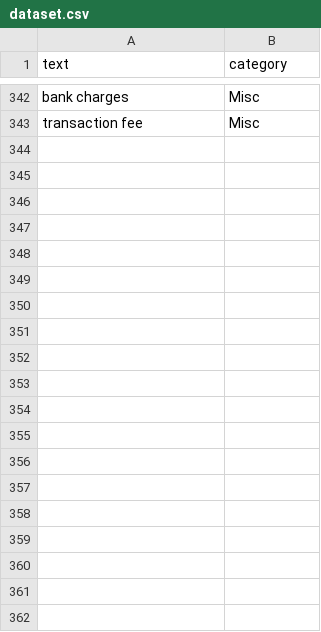
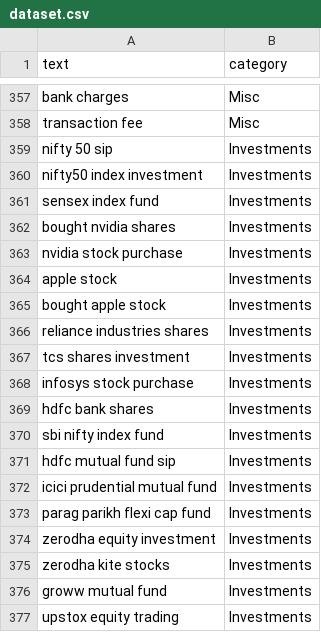
Before and after one commit to parthpalav/LYProj_C34, a CSV file: ml-service/dataset.csv, drawn as a sheet; only a part is shown, gaps mark what is left out; the diff covers the shown part only.

Commit message:
feat: add Investments category to ML pipeline and update client screens with new classification support

```diff
--- a/ml-service/dataset.csv
+++ b/ml-service/dataset.csv
@@ -343 +358,20 @@ bank charges,Misc
 transaction fee,Misc
+nifty 50 sip,Investments
+nifty50 index investment,Investments
+sensex index fund,Investments
+bought nvidia shares,Investments
+nvidia stock purchase,Investments
+apple stock,Investments
+bought apple stock,Investments
+reliance industries shares,Investments
+tcs shares investment,Investments
+infosys stock purchase,Investments
+hdfc bank shares,Investments
+sbi nifty index fund,Investments
+hdfc mutual fund sip,Investments
+icici prudential mutual fund,Investments
+parag parikh flexi cap fund,Investments
+zerodha equity investment,Investments
+zerodha kite stocks,Investments
+groww mutual fund,Investments
+upstox equity trading,Investments
```
Also changed, not shown: 42 added rows, 1 removed row and 1 edited cell elsewhere in this file, 23 other files.
